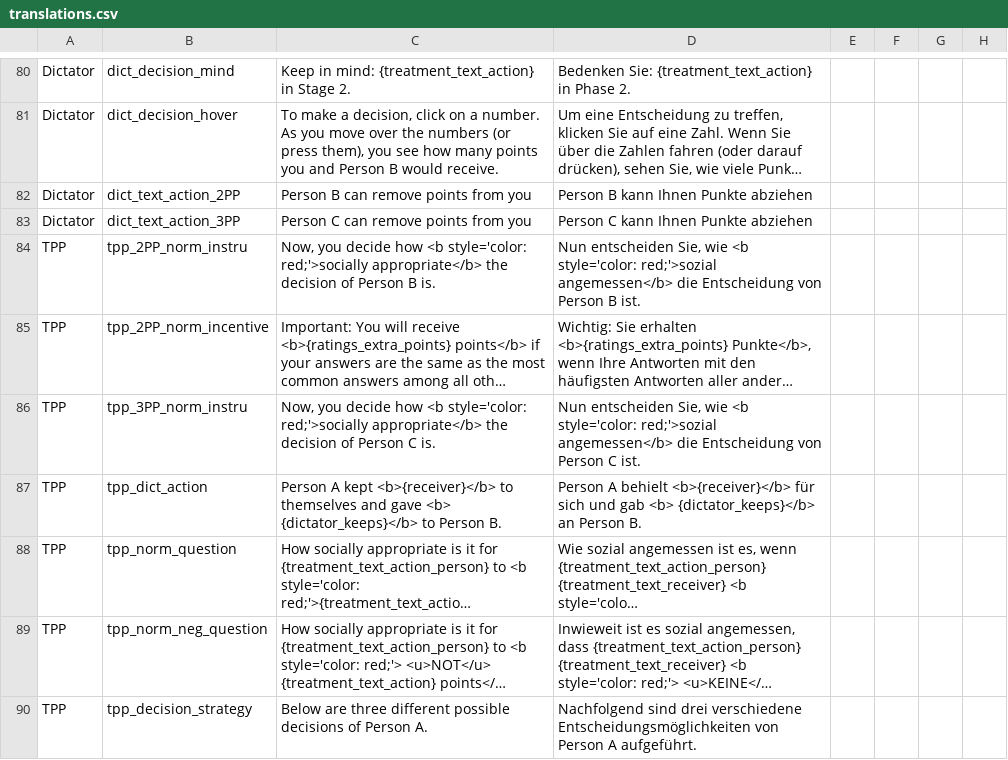
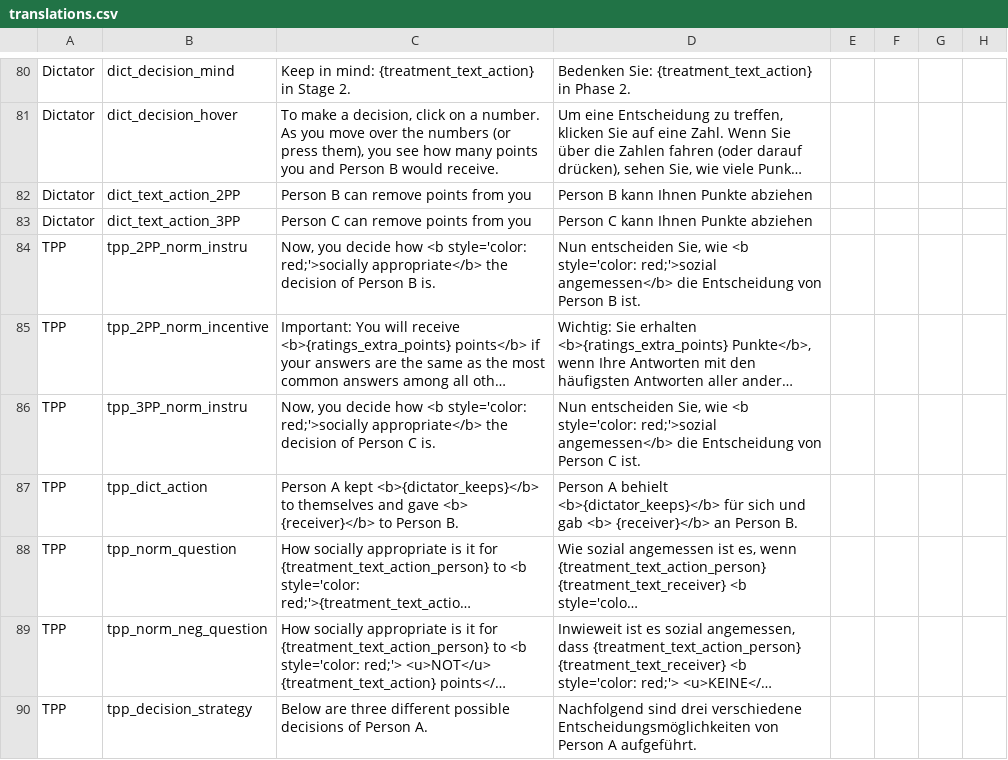
Before and after one commit to Charlotte-exp/TPP_game, a CSV file: _static/global/translations.csv, drawn as a sheet; only a part is shown, gaps mark what is left out; long unchanged cells end in …; the diff names each change by its address in the sheet, - before the commit and + after, or states it on an @@ line.

```diff
--- a/_static/global/translations.csv
+++ b/_static/global/translations.csv
-C87: …A kept <b>{receiver}</b> to themselves and gave <b> {dictator_keeps}</b> to Person…
+C87: …A kept <b>{dictator_keeps}</b> to themselves and gave <b> {receiver}</b> to Person…
-D87: …A behielt <b>{receiver}</b> für sich und gab <b> {dictator_keeps}</b> an Person…
+D87: …A behielt <b>{dictator_keeps}</b> für sich und gab <b> {receiver}</b> an Person…
```
Also changed, not shown: 13 other files.
